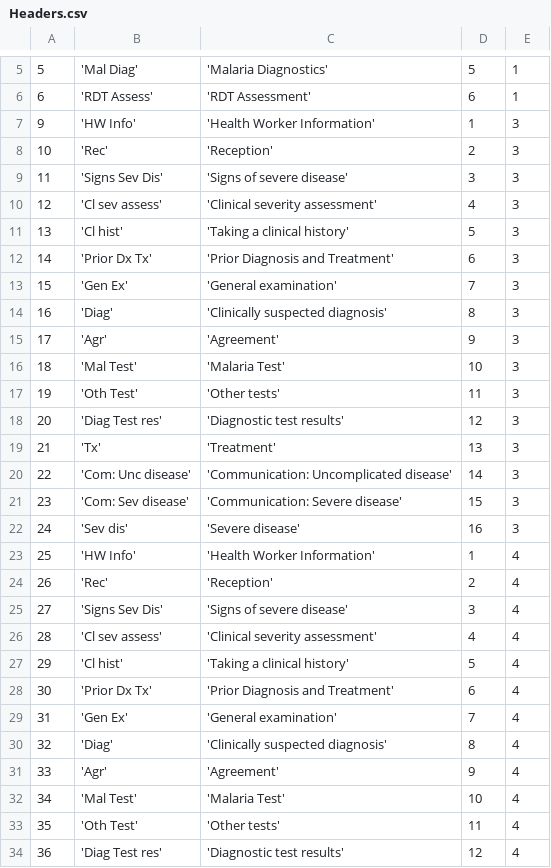
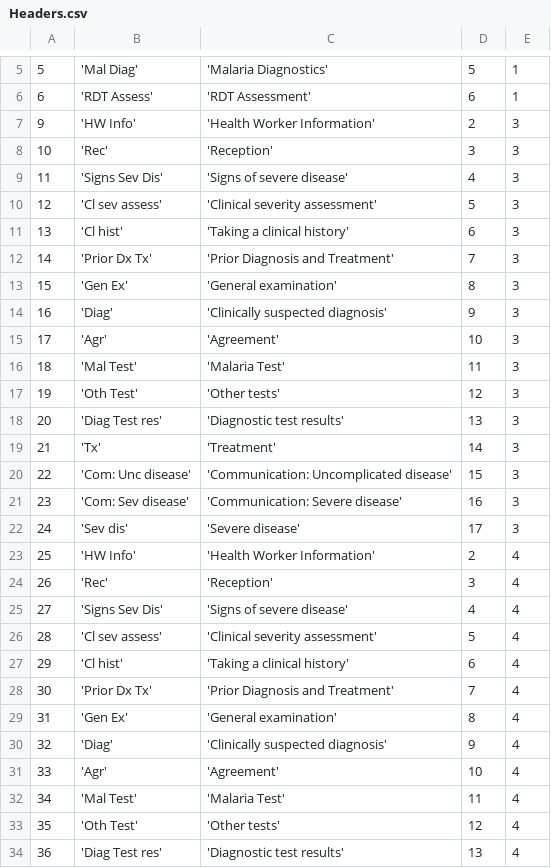
Before and after one commit to EyeSeeTea/malariapp, a CSV file: app/src/edsMalawi/assets/Headers.csv, drawn as a sheet; only a part is shown, gaps mark what is left out; the diff covers the shown part only; the diff names each change by its address in the sheet, - before the commit and + after, or states it on an @@ line.

```diff
--- a/app/src/edsMalawi/assets/Headers.csv
+++ b/app/src/edsMalawi/assets/Headers.csv
-D7: 1
+D7: 2
-D8: 2
+D8: 3
-D9: 3
+D9: 4
-D10: 4
+D10: 5
-D11: 5
+D11: 6
-D12: 6
+D12: 7
-D13: 7
+D13: 8
-D14: 8
+D14: 9
-D15: 9
+D15: 10
-D16: 10
+D16: 11
-D17: 11
+D17: 12
-D18: 12
+D18: 13
-D19: 13
+D19: 14
-D20: 14
+D20: 15
-D21: 15
+D21: 16
-D22: 16
+D22: 17
-D23: 1
+D23: 2
-D24: 2
+D24: 3
-D25: 3
+D25: 4
-D26: 4
+D26: 5
-D27: 5
+D27: 6
-D28: 6
+D28: 7
-D29: 7
+D29: 8
-D30: 8
+D30: 9
-D31: 9
+D31: 10
-D32: 10
+D32: 11
-D33: 11
+D33: 12
-D34: 12
+D34: 13
```
Also changed, not shown: 3 added rows, 26 edited cells and row numbers in column A elsewhere in this file, app/src/edsMalawi/assets/Answers.csv, app/src/edsMalawi/assets/Options.csv, 3 other files.
